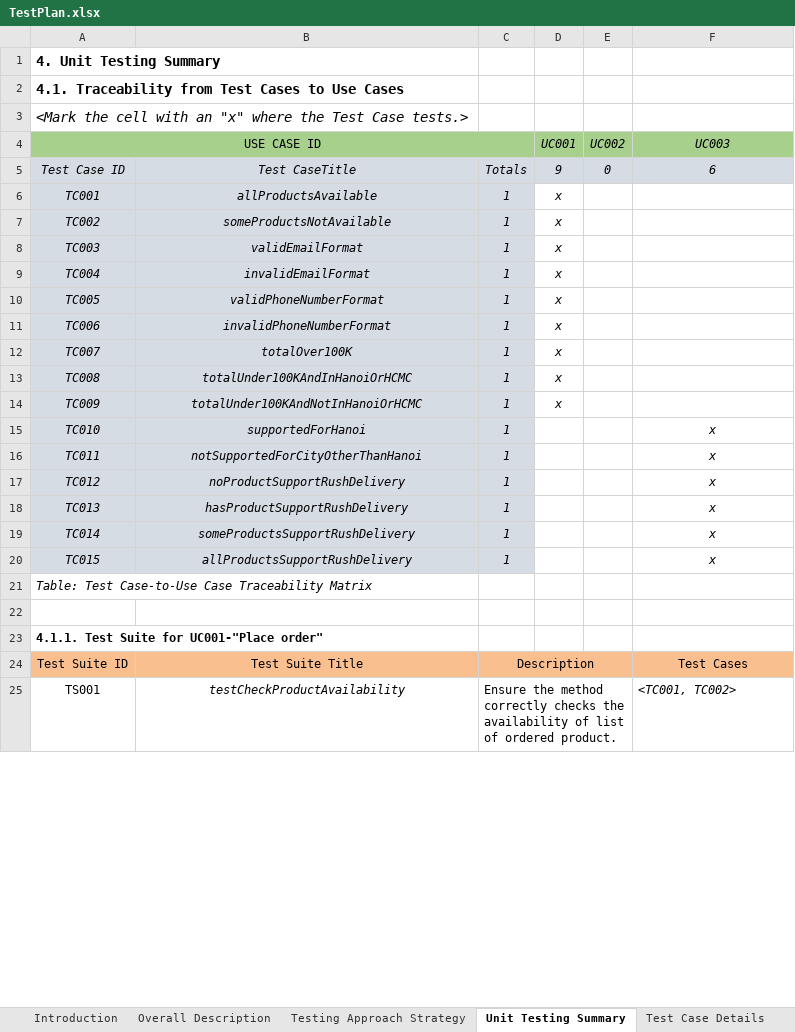
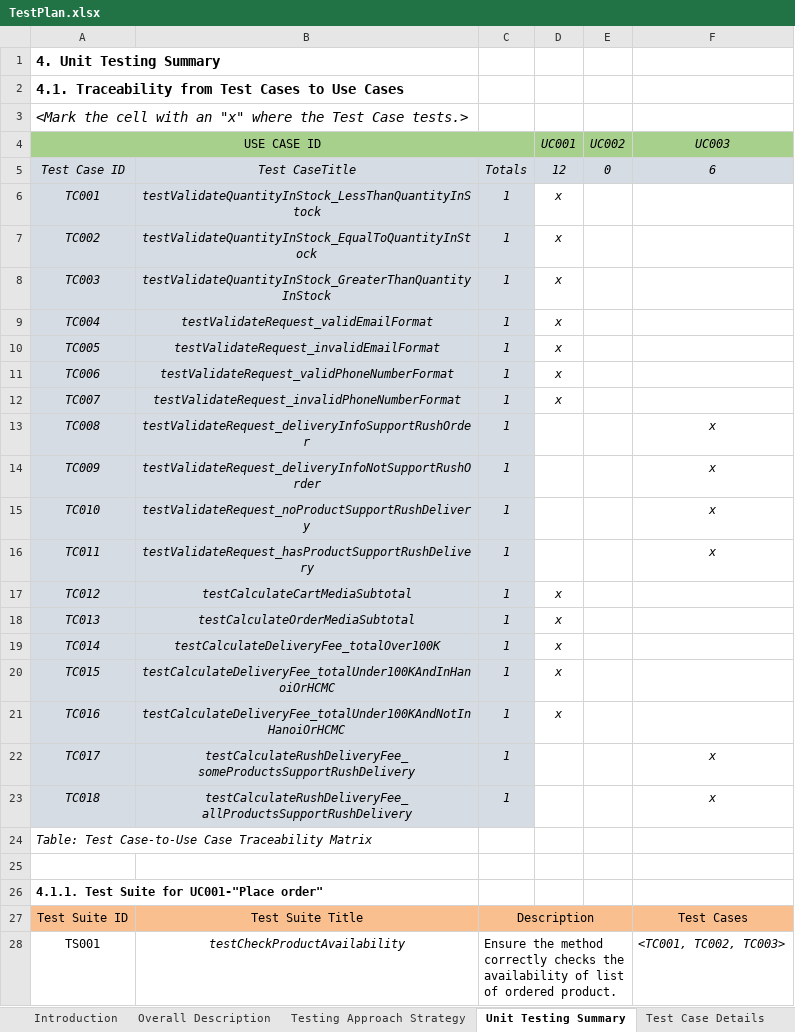
Before and after one commit to pmatuan/TKXDPM.VP.20231-05, an Excel workbook: Unit Test/TestPlan.xlsx, sheet Unit Testing Summary, drawn as a sheet; only a part is shown; values as stored, in another font and other column widths than the file's, no borders; removed rows and columns are numbered as before the commit, all else as after; the diff covers the shown part only; the diff names each change by its address in the sheet, - before the commit and + after, or states it on an @@ line.

Commit message:
upload test plan

```diff
--- a/Unit Test/TestPlan.xlsx (sheet Unit Testing Summary)
+++ b/Unit Test/TestPlan.xlsx (sheet Unit Testing Summary)
-D5 (UC001): 9
+D5 (UC001): 12
-B6: allProductsAvailable
+B6: testValidateQuantityInStock_LessThanQuantityInStock
-B7: someProductsNotAvailable
+B7: testValidateQuantityInStock_EqualToQuantityInStock
-B8: validEmailFormat
+B8: testValidateQuantityInStock_GreaterThanQuantityInStock
-B9: invalidEmailFormat
+B9: testValidateRequest_validEmailFormat
-B10: validPhoneNumberFormat
+B10: testValidateRequest_invalidEmailFormat
-B11: invalidPhoneNumberFormat
+B11: testValidateRequest_validPhoneNumberFormat
-B12: totalOver100K
+B12: testValidateRequest_invalidPhoneNumberFormat
-row 13: TC008 | totalUnder100KAndInHanoiOrHCMC | 1 | x
-row 14: TC009 | totalUnder100KAndNotInHanoiOrHCMC | 1 | x
-A13 (USE CASE ID): TC010
+A13 (USE CASE ID): TC008
-B13: supportedForHanoi
+B13: testValidateRequest_deliveryInfoSupportRushOrder
-A14 (USE CASE ID): TC011
+A14 (USE CASE ID): TC009
-B14: notSupportedForCityOtherThanHanoi
+B14: testValidateRequest_deliveryInfoNotSupportRushOrder
-A15 (USE CASE ID): TC012
+A15 (USE CASE ID): TC010
-B15: noProductSupportRushDelivery
+B15: testValidateRequest_noProductSupportRushDelivery
-A16 (USE CASE ID): TC013
+A16 (USE CASE ID): TC011
-B16: hasProductSupportRushDelivery
+B16: testValidateRequest_hasProductSupportRushDelivery
+row 17: TC012 | testCalculateCartMediaSubtotal | 1 | x
+row 18: TC013 | testCalculateOrderMediaSubtotal | 1 | x
+row 19: TC014 | testCalculateDeliveryFee_totalOver100K | 1 | x
+row 20: TC015 | testCalculateDeliveryFee_totalUnder100KAndInHanoiOrHCMC | 1 | x
+row 21: TC016 | testCalculateDeliveryFee_totalUnder100KAndNotInHanoiOrHCMC | 1 | x
-A22 (USE CASE ID): TC014
+A22 (USE CASE ID): TC017
-B22: someProductsSupportRushDelivery
+B22: testCalculateRushDeliveryFee_someProductsSupportRushDelivery
-A23 (USE CASE ID): TC015
+A23 (USE CASE ID): TC018
-B23: allProductsSupportRushDelivery
+B23: testCalculateRushDeliveryFee_allProductsSupportRushDelivery
-F28 (UC003): <TC001, TC002>
+F28 (UC003): <TC001, TC002, TC003>
```
Also changed, not shown: 1 added row, 1 removed row and 5 edited cells elsewhere in this sheet, sheet Test Case Details, sheet Testing Approach Strategy, formulas that keep their value.
